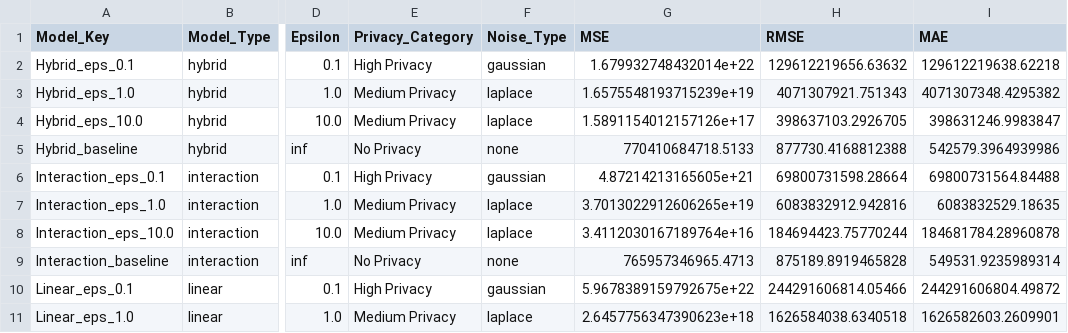
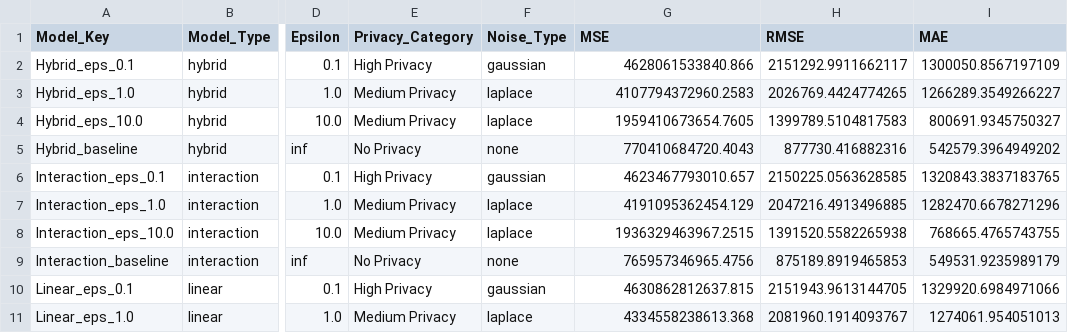
Before and after one commit to yuukomi/Different_Privacy, a CSV file: detailed_privacy_results.csv, drawn as a sheet; only a part is shown, gaps mark what is left out; the diff covers the shown part only; the diff names each change by its address in the sheet, - before the commit and + after, or states it on an @@ line.

Commit message:
update differential_privacy.py

```diff
--- a/detailed_privacy_results.csv
+++ b/detailed_privacy_results.csv
-G2 (MSE): 1.679932748432014e+22
+G2 (MSE): 4628061533840.866
-H2 (RMSE): 129612219656.63632
+H2 (RMSE): 2151292.9911662117
-I2 (MAE): 129612219638.62218
+I2 (MAE): 1300050.8567197109
-G3 (MSE): 1.6575548193715239e+19
+G3 (MSE): 4107794372960.2583
-H3 (RMSE): 4071307921.751343
+H3 (RMSE): 2026769.4424774265
-I3 (MAE): 4071307348.4295382
+I3 (MAE): 1266289.3549266227
-G4 (MSE): 1.5891154012157126e+17
+G4 (MSE): 1959410673654.7605
-H4 (RMSE): 398637103.2926705
+H4 (RMSE): 1399789.5104817583
-I4 (MAE): 398631246.9983847
+I4 (MAE): 800691.9345750327
-G5 (MSE): 770410684718.5133
+G5 (MSE): 770410684720.4043
-H5 (RMSE): 877730.4168812388
+H5 (RMSE): 877730.416882316
-I5 (MAE): 542579.3964939986
+I5 (MAE): 542579.3964949202
-G6 (MSE): 4.87214213165605e+21
+G6 (MSE): 4623467793010.657
-H6 (RMSE): 69800731598.28664
+H6 (RMSE): 2150225.0563628585
-I6 (MAE): 69800731564.84488
+I6 (MAE): 1320843.3837183765
-G7 (MSE): 3.7013022912606265e+19
+G7 (MSE): 4191095362454.129
-H7 (RMSE): 6083832912.942816
+H7 (RMSE): 2047216.4913496885
-I7 (MAE): 6083832529.18635
+I7 (MAE): 1282470.6678271296
-G8 (MSE): 3.4112030167189764e+16
+G8 (MSE): 1936329463967.2515
-H8 (RMSE): 184694423.75770244
+H8 (RMSE): 1391520.5582265938
-I8 (MAE): 184681784.28960878
+I8 (MAE): 768665.4765743755
-G9 (MSE): 765957346965.4713
+G9 (MSE): 765957346965.4756
-H9 (RMSE): 875189.8919465828
+H9 (RMSE): 875189.8919465853
-I9 (MAE): 549531.9235989314
+I9 (MAE): 549531.9235989179
-G10 (MSE): 5.9678389159792675e+22
+G10 (MSE): 4630862812637.815
-H10 (RMSE): 244291606814.05466
+H10 (RMSE): 2151943.9613144705
-I10 (MAE): 244291606804.49872
+I10 (MAE): 1329920.6984971066
-G11 (MSE): 2.6457756347390623e+18
+G11 (MSE): 4334558238613.368
-H11 (RMSE): 1626584038.6340518
+H11 (RMSE): 2081960.1914093767
-I11 (MAE): 1626582603.2609901
+I11 (MAE): 1274061.954051013
```
Also changed, not shown: 18 edited cells elsewhere in this file, 2 other files.
